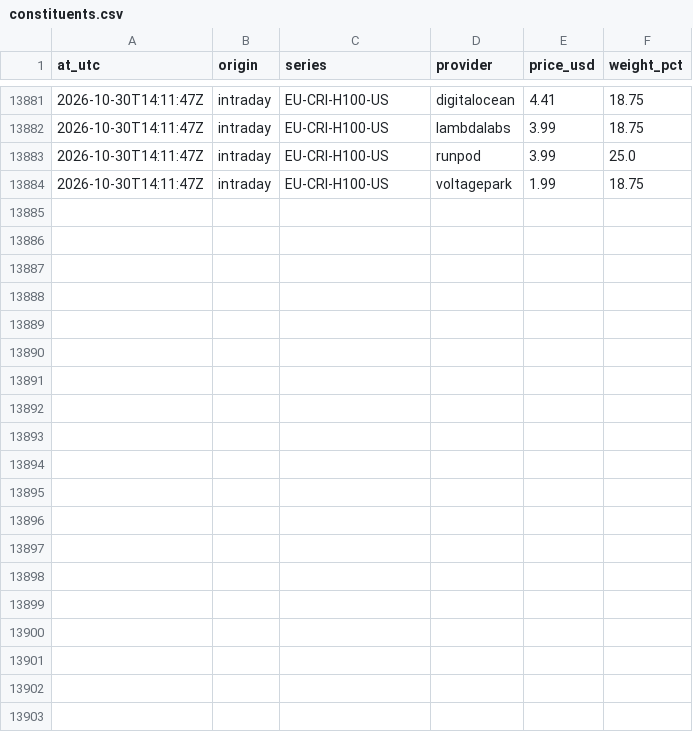
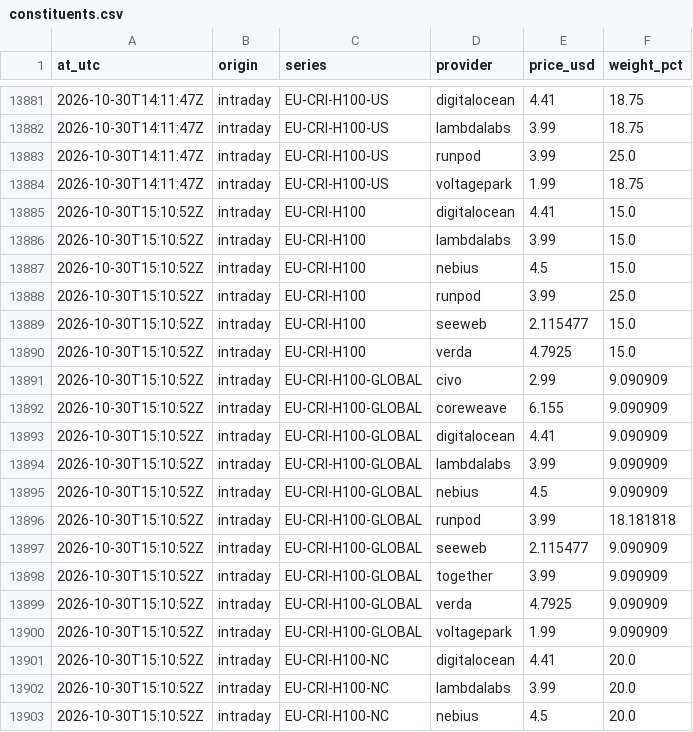
Before and after one commit to markrusch/Compute-Indices, a CSV file: site/data/intraday/constituents.csv, drawn as a sheet; only a part is shown, gaps mark what is left out; the diff covers the shown part only; the diff names each change by its address in the sheet, - before the commit and + after, or states it on an @@ line.

Commit message:
intraday: 2026-10-30 15:11 UTC

```diff
--- a/site/data/intraday/constituents.csv
+++ b/site/data/intraday/constituents.csv
+row 13885: 2026-10-30T15:10:52Z | intraday | EU-CRI-H100 | digitalocean | 4.41 | 15.0
+row 13886: 2026-10-30T15:10:52Z | intraday | EU-CRI-H100 | lambdalabs | 3.99 | 15.0
+row 13887: 2026-10-30T15:10:52Z | intraday | EU-CRI-H100 | nebius | 4.5 | 15.0
+row 13888: 2026-10-30T15:10:52Z | intraday | EU-CRI-H100 | runpod | 3.99 | 25.0
+row 13889: 2026-10-30T15:10:52Z | intraday | EU-CRI-H100 | seeweb | 2.115477 | 15.0
+row 13890: 2026-10-30T15:10:52Z | intraday | EU-CRI-H100 | verda | 4.7925 | 15.0
+row 13891: 2026-10-30T15:10:52Z | intraday | EU-CRI-H100-GLOBAL | civo | 2.99 | 9.090909
+row 13892: 2026-10-30T15:10:52Z | intraday | EU-CRI-H100-GLOBAL | coreweave | 6.155 | 9.090909
+row 13893: 2026-10-30T15:10:52Z | intraday | EU-CRI-H100-GLOBAL | digitalocean | 4.41 | 9.090909
+row 13894: 2026-10-30T15:10:52Z | intraday | EU-CRI-H100-GLOBAL | lambdalabs | 3.99 | 9.090909
+row 13895: 2026-10-30T15:10:52Z | intraday | EU-CRI-H100-GLOBAL | nebius | 4.5 | 9.090909
+row 13896: 2026-10-30T15:10:52Z | intraday | EU-CRI-H100-GLOBAL | runpod | 3.99 | 18.181818
+row 13897: 2026-10-30T15:10:52Z | intraday | EU-CRI-H100-GLOBAL | seeweb | 2.115477 | 9.090909
+row 13898: 2026-10-30T15:10:52Z | intraday | EU-CRI-H100-GLOBAL | together | 3.99 | 9.090909
+row 13899: 2026-10-30T15:10:52Z | intraday | EU-CRI-H100-GLOBAL | verda | 4.7925 | 9.090909
+row 13900: 2026-10-30T15:10:52Z | intraday | EU-CRI-H100-GLOBAL | voltagepark | 1.99 | 9.090909
+row 13901: 2026-10-30T15:10:52Z | intraday | EU-CRI-H100-NC | digitalocean | 4.41 | 20.0
+row 13902: 2026-10-30T15:10:52Z | intraday | EU-CRI-H100-NC | lambdalabs | 3.99 | 20.0
+row 13903: 2026-10-30T15:10:52Z | intraday | EU-CRI-H100-NC | nebius | 4.5 | 20.0
```
Also changed, not shown: 14 added rows elsewhere in this file, site/data/intraday/path.csv, 5 other files.
